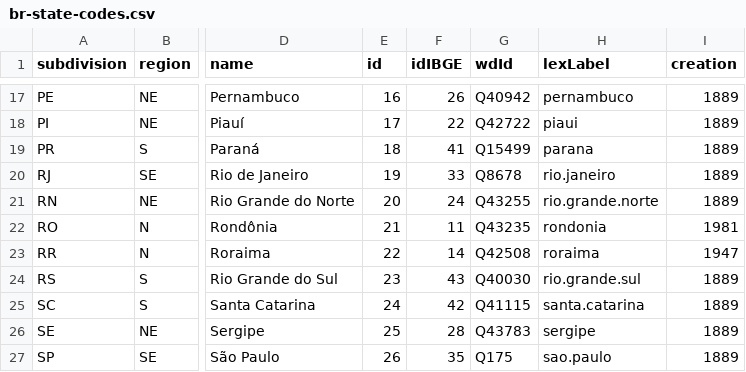
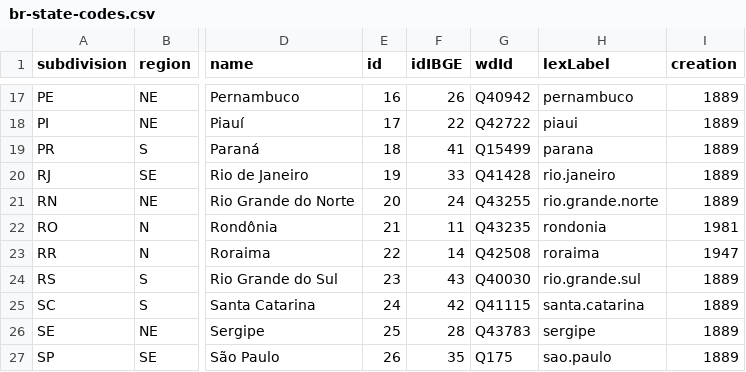
Before and after one commit to datasets-br/state-codes, a CSV file: data/br-state-codes.csv, drawn as a sheet; only a part is shown, gaps mark what is left out; the diff names each change by its address in the sheet, - before the commit and + after, or states it on an @@ line.

Commit message:
Rio, Wikidata-ID

```diff
--- a/data/br-state-codes.csv
+++ b/data/br-state-codes.csv
-G20 (wdId): Q8678
+G20 (wdId): Q41428
```
